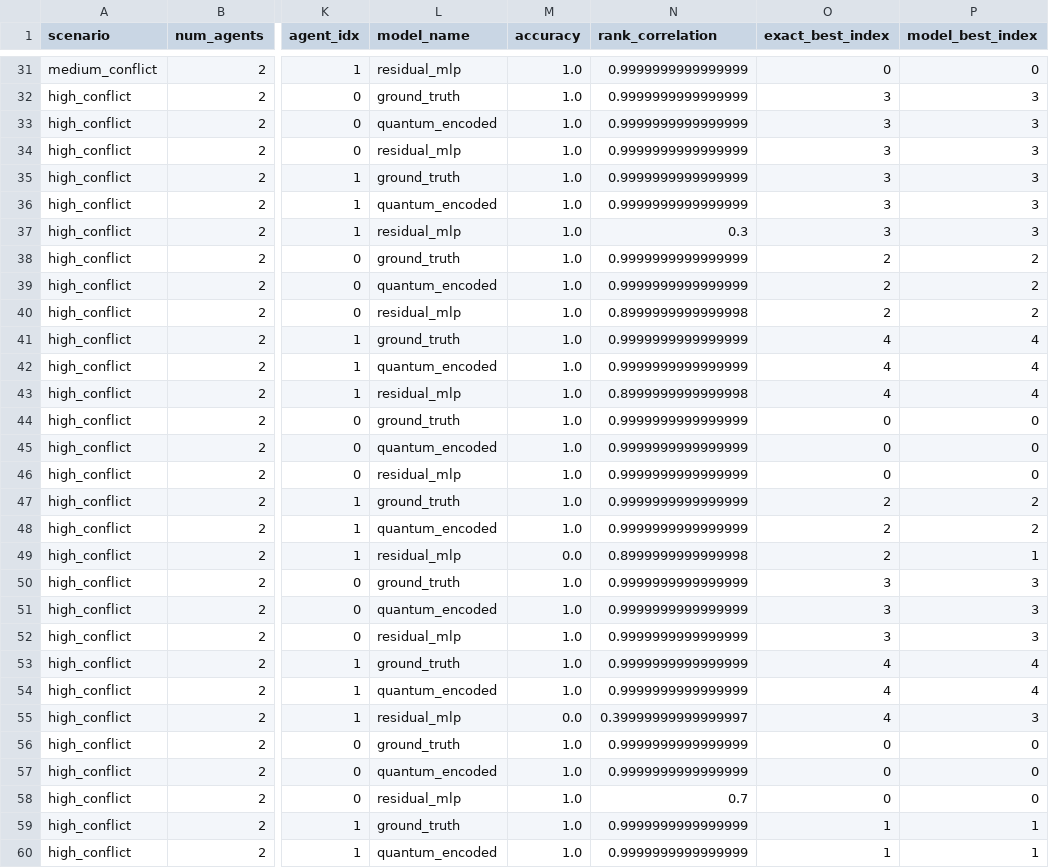
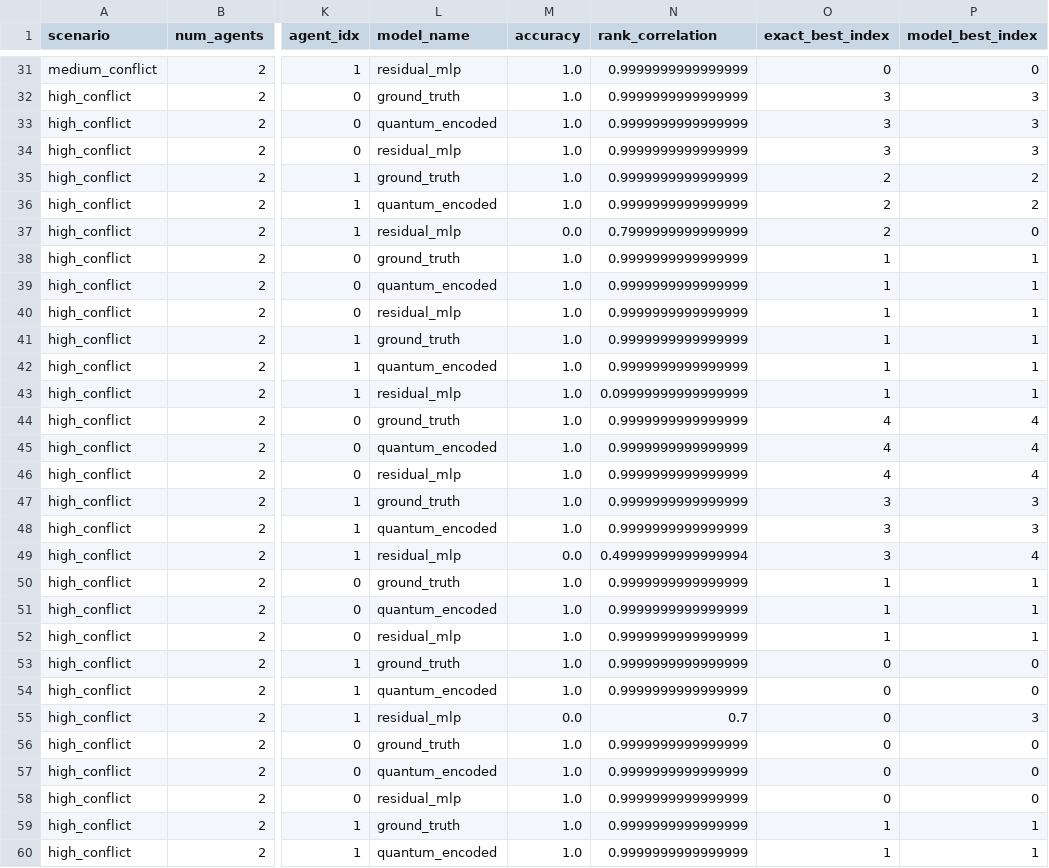
Before and after one commit to sun1430/Amplitude-Amplification-Game, a CSV file: results/additive/quick/strategy/raw.csv, drawn as a sheet; only a part is shown, gaps mark what is left out; the diff covers the shown part only; the diff names each change by its address in the sheet, - before the commit and + after, or states it on an @@ line.

```diff
--- a/results/additive/quick/strategy/raw.csv
+++ b/results/additive/quick/strategy/raw.csv
-O35:O37 (exact_best_index): 3
+O35:O37 (exact_best_index): 2
-P35:P36 (model_best_index): 3
+P35:P36 (model_best_index): 2
-M37 (accuracy): 1.0
+M37 (accuracy): 0.0
-N37 (rank_correlation): 0.3
+N37 (rank_correlation): 0.7999999999999999
-P37 (model_best_index): 3
+P37 (model_best_index): 0
-O38:O40 (exact_best_index): 2
+O38:O40 (exact_best_index): 1
-P38:P40 (model_best_index): 2
+P38:P40 (model_best_index): 1
-N40 (rank_correlation): 0.8999999999999998
+N40 (rank_correlation): 0.9999999999999999
-O41:O43 (exact_best_index): 4
+O41:O43 (exact_best_index): 1
-P41:P43 (model_best_index): 4
+P41:P43 (model_best_index): 1
-N43 (rank_correlation): 0.8999999999999998
+N43 (rank_correlation): 0.09999999999999999
-O44:O46 (exact_best_index): 0
+O44:O46 (exact_best_index): 4
-P44:P46 (model_best_index): 0
+P44:P46 (model_best_index): 4
-O47:O49 (exact_best_index): 2
+O47:O49 (exact_best_index): 3
-P47:P48 (model_best_index): 2
+P47:P48 (model_best_index): 3
-N49 (rank_correlation): 0.8999999999999998
+N49 (rank_correlation): 0.49999999999999994
-P49 (model_best_index): 1
+P49 (model_best_index): 4
-O50:O52 (exact_best_index): 3
+O50:O52 (exact_best_index): 1
-P50:P52 (model_best_index): 3
+P50:P52 (model_best_index): 1
-O53:O55 (exact_best_index): 4
+O53:O55 (exact_best_index): 0
-P53:P54 (model_best_index): 4
+P53:P54 (model_best_index): 0
-N55 (rank_correlation): 0.39999999999999997
+N55 (rank_correlation): 0.7
-N58 (rank_correlation): 0.7
+N58 (rank_correlation): 0.9999999999999999
```
Also changed, not shown: 43 edited cells elsewhere in this file, results/additive/quick/epsilon/raw.csv, results/additive/report/epsilon/raw.csv, 38 other files.
